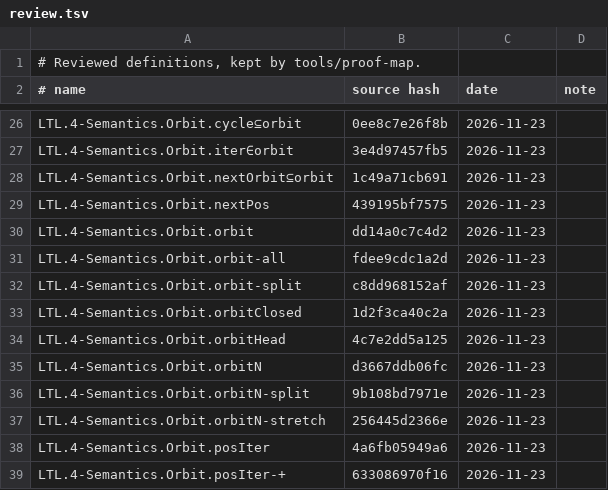
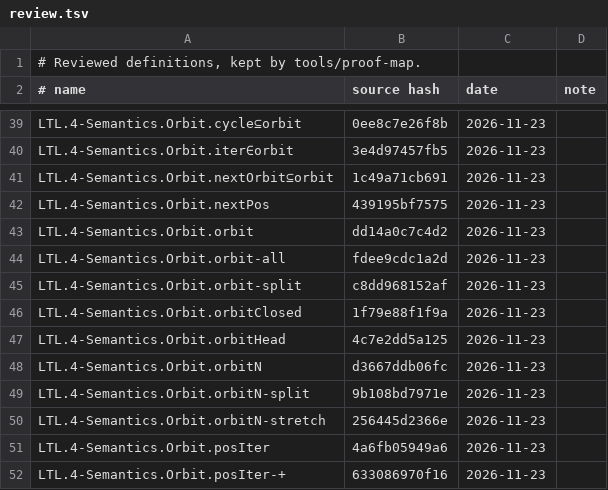
Before and after one commit to awerar/LTL, a TSV file: docs/review.tsv, drawn as a sheet; only a part is shown, gaps mark what is left out; the diff covers the shown part only.

```diff
--- a/docs/review.tsv
+++ b/docs/review.tsv
@@ -32,3 +45,3 @@ LTL.4-Semantics.Orbit.orbit-all	fdee9cdc1a2d	2026-11-23
 LTL.4-Semantics.Orbit.orbit-split	c8dd968152af	2026-11-23	
-LTL.4-Semantics.Orbit.orbitClosed	1d2f3ca40c2a	2026-11-23	
+LTL.4-Semantics.Orbit.orbitClosed	1f79e88f1f9a	2026-11-23	
 LTL.4-Semantics.Orbit.orbitHead	4c7e2dd5a125	2026-11-23	
```
Also changed, not shown: 14 added rows, 1 removed row and 2 edited cells elsewhere in this file, 22 other files.
